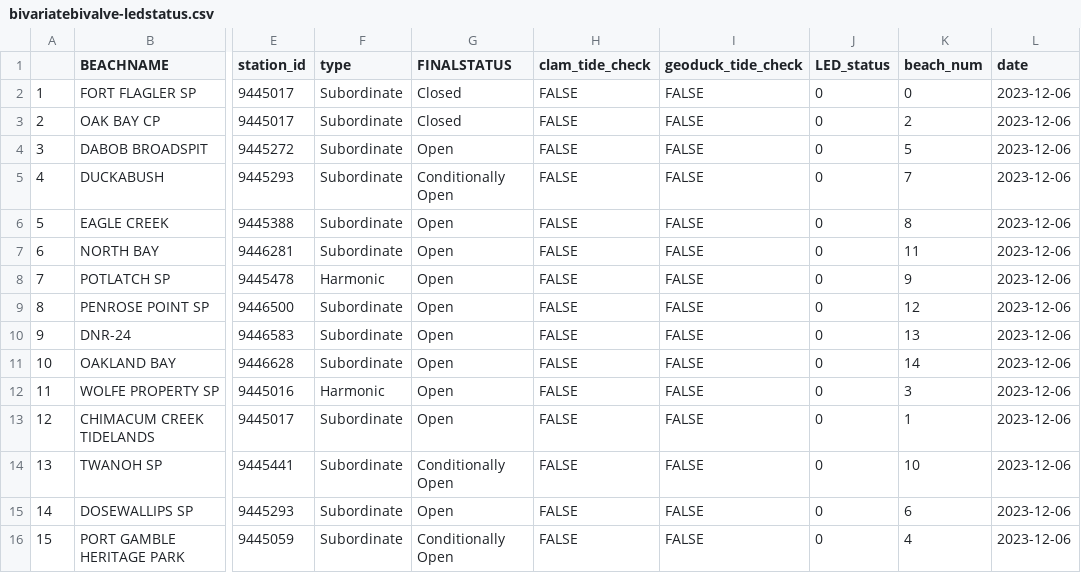
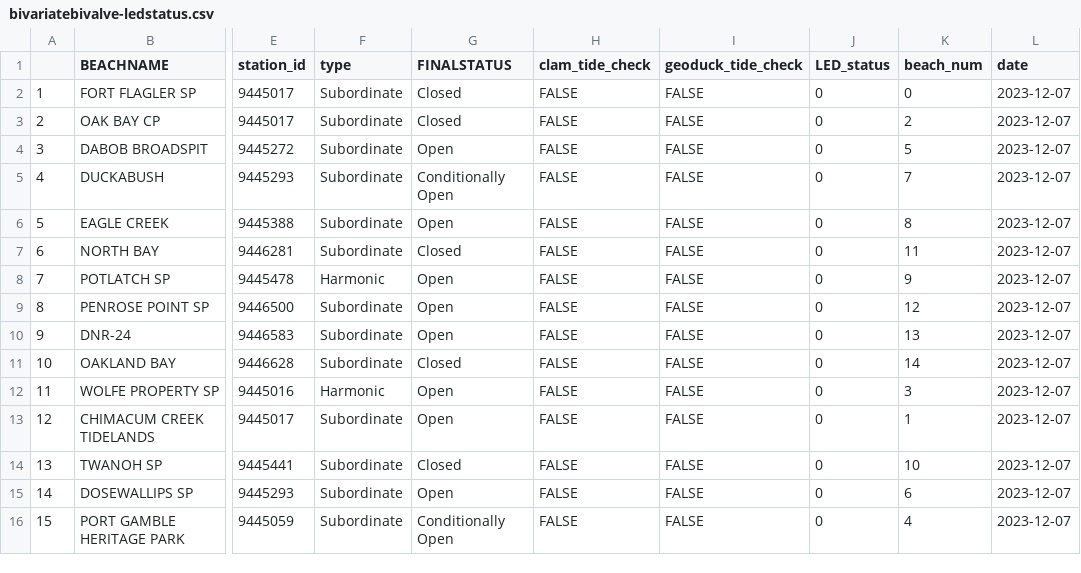
Before and after one commit to janicekchen/bivariate-bivalve, a CSV file: data/processed/bivariatebivalve-ledstatus.csv, drawn as a sheet; only a part is shown, gaps mark what is left out; the diff names each change by its address in the sheet, - before the commit and + after, or states it on an @@ line.

```diff
--- a/data/processed/bivariatebivalve-ledstatus.csv
+++ b/data/processed/bivariatebivalve-ledstatus.csv
-L2:L16 (date): 2023-12-06
+L2:L16 (date): 2023-12-07
-G7 (FINALSTATUS): Open
+G7 (FINALSTATUS): Closed
-G11 (FINALSTATUS): Open
+G11 (FINALSTATUS): Closed
-G14 (FINALSTATUS): Conditionally Open
+G14 (FINALSTATUS): Closed
```
